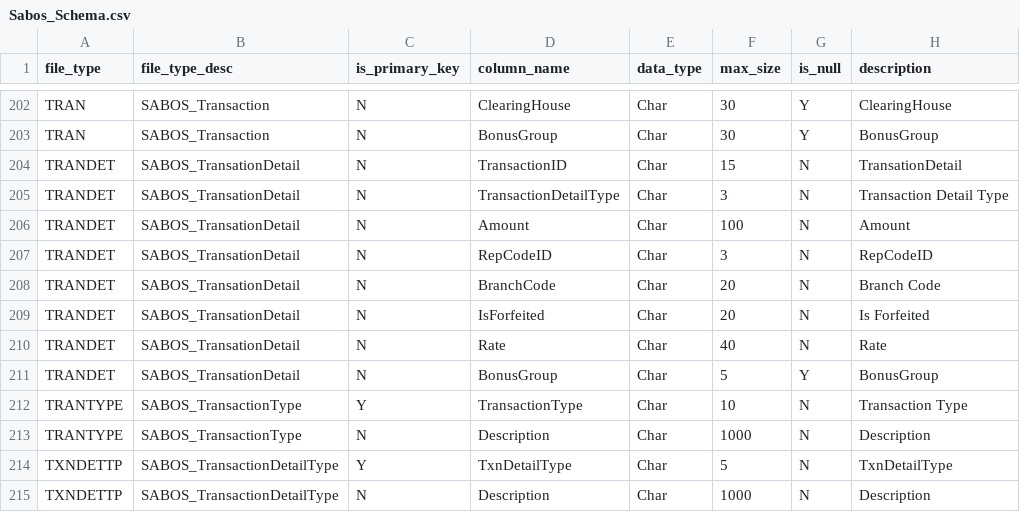
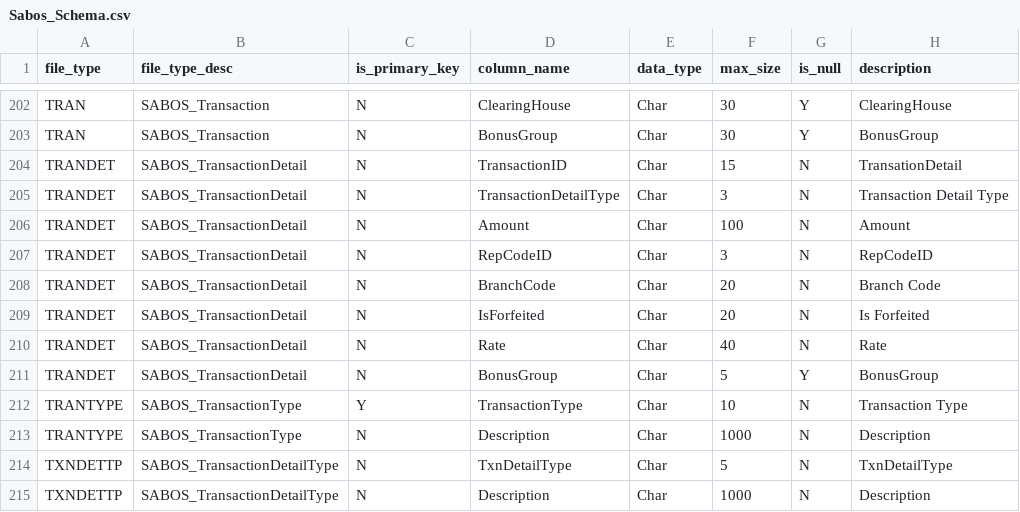
Before and after one commit to paulinjemimabalasubramani/paulinjemimabalasubramani, a CSV file: config/Sabos/Sabos_Schema.csv, drawn as a sheet; only a part is shown, gaps mark what is left out.

```diff
--- a/config/Sabos/Sabos_Schema.csv
+++ b/config/Sabos/Sabos_Schema.csv
@@ -203,13 +203,13 @@ TRAN,SABOS_Transaction,N,ClearingHouse,Char,30,Y,ClearingHouse
 TRAN,SABOS_Transaction,N,BonusGroup,Char,30,Y,BonusGroup
-TRANDET,SABOS_TransationDetail,N,TransactionID,Char,15,N,TransationDetail
-TRANDET,SABOS_TransationDetail,N,TransactionDetailType,Char,3,N,Transaction Detail Type
-TRANDET,SABOS_TransationDetail,N,Amount,Char,100,N,Amount
-TRANDET,SABOS_TransationDetail,N,RepCodeID,Char,3,N,RepCodeID
-TRANDET,SABOS_TransationDetail,N,BranchCode,Char,20,N,Branch Code
-TRANDET,SABOS_TransationDetail,N,IsForfeited,Char,20,N,Is Forfeited
-TRANDET,SABOS_TransationDetail,N,Rate,Char,40,N,Rate
-TRANDET,SABOS_TransationDetail,N,BonusGroup,Char,5,Y,BonusGroup
+TRANDET,SABOS_TransactionDetail,N,TransactionID,Char,15,N,TransationDetail
+TRANDET,SABOS_TransactionDetail,N,TransactionDetailType,Char,3,N,Transaction Detail Type
+TRANDET,SABOS_TransactionDetail,N,Amount,Char,100,N,Amount
+TRANDET,SABOS_TransactionDetail,N,RepCodeID,Char,3,N,RepCodeID
+TRANDET,SABOS_TransactionDetail,N,BranchCode,Char,20,N,Branch Code
+TRANDET,SABOS_TransactionDetail,N,IsForfeited,Char,20,N,Is Forfeited
+TRANDET,SABOS_TransactionDetail,N,Rate,Char,40,N,Rate
+TRANDET,SABOS_TransactionDetail,N,BonusGroup,Char,5,Y,BonusGroup
 TRANTYPE,SABOS_TransactionType,Y,TransactionType,Char,10,N,Transaction Type
 TRANTYPE,SABOS_TransactionType,N,Description,Char,1000,N,Description
-TXNDETTP,SABOS_TransactionDetailType,Y,TxnDetailType,Char,5,N,TxnDetailType
+TXNDETTP,SABOS_TransactionDetailType,N,TxnDetailType,Char,5,N,TxnDetailType
 TXNDETTP,SABOS_TransactionDetailType,N,Description,Char,1000,N,Description
```
Also changed, not shown: config/Bracs/Bracs_Schema.csv.
